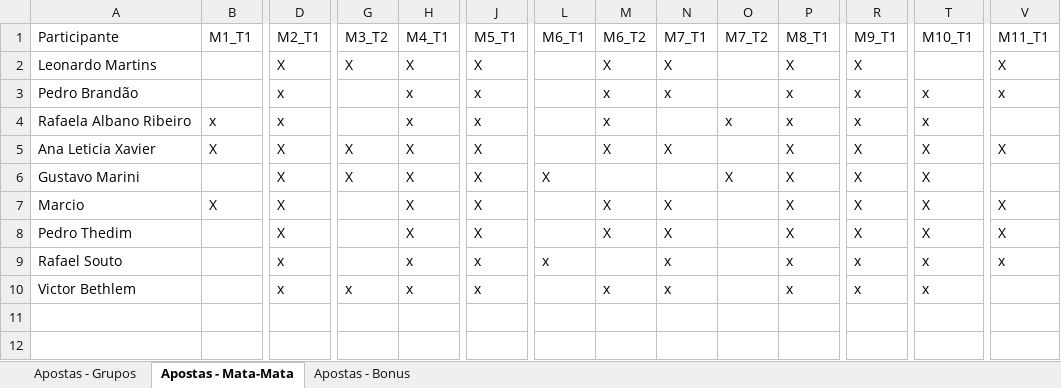
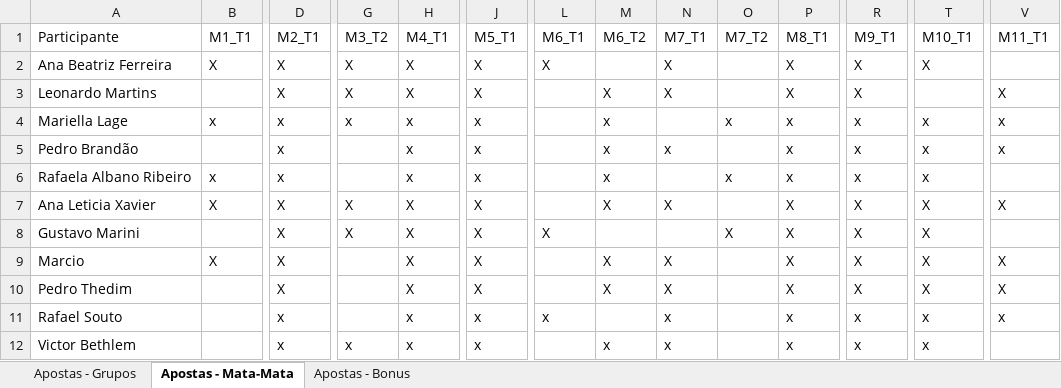
Before and after one commit to pbrandao26/bolao-copa-2026, an Excel workbook: apostas/Bolao_Copa2026_TurimMFO - Consolidada.xlsx, sheet Apostas - Mata-Mata, drawn as a sheet; only a part is shown, gaps mark what is left out; values as stored, in another font and other column widths than the file's, no borders; rows hold the shown columns only; the diff names each change by its address in the sheet, - before the commit and + after, or states it on an @@ line.

```diff
--- a/apostas/Bolao_Copa2026_TurimMFO - Consolidada.xlsx (sheet Apostas - Mata-Mata)
+++ b/apostas/Bolao_Copa2026_TurimMFO - Consolidada.xlsx (sheet Apostas - Mata-Mata)
+row 2: Ana Beatriz Ferreira | X | X | X | X | X | X |  | X |  | X | X | X
+row 4: Mariella Lage | x | x | x | x | x |  | x |  | x | x | x | x | x
```
Also changed, not shown: sheet Apostas - Grupos, sheet Apostas - Bonus, 2 other files.
